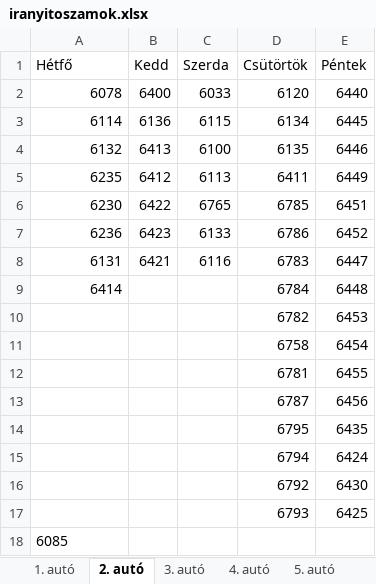
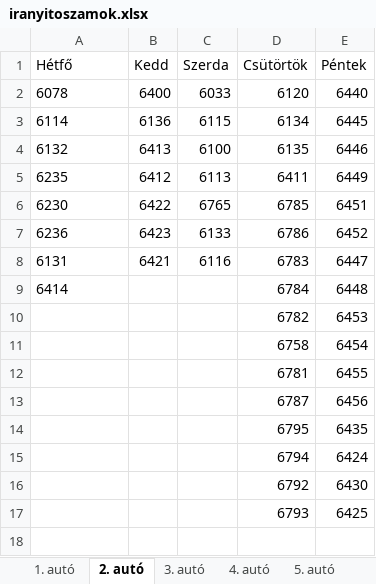
Before and after one commit to Szilveszter40/Turatervezo, an Excel workbook: iranyitoszamok.xlsx, sheet 2. autó, drawn as a sheet; values as stored, in another font and other column widths than the file's, no borders; the diff names each change by its address in the sheet, - before the commit and + after, or states it on an @@ line.

```diff
--- a/iranyitoszamok.xlsx (sheet 2. autó)
+++ b/iranyitoszamok.xlsx (sheet 2. autó)
-A2:A9 alignment: right
+A2:A9 alignment: left
-row 18: 6085
```
Also changed, not shown: sheet 1. autó, 2 other files.
